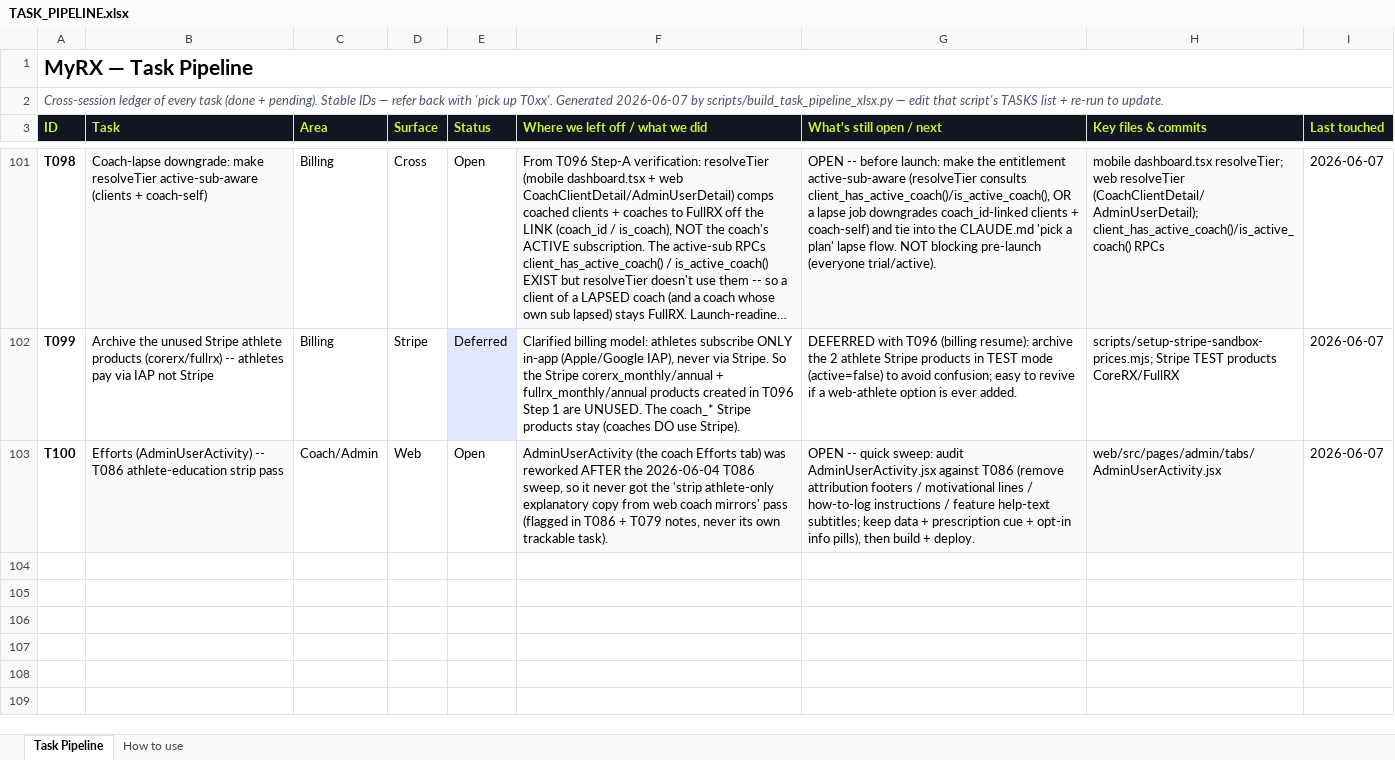
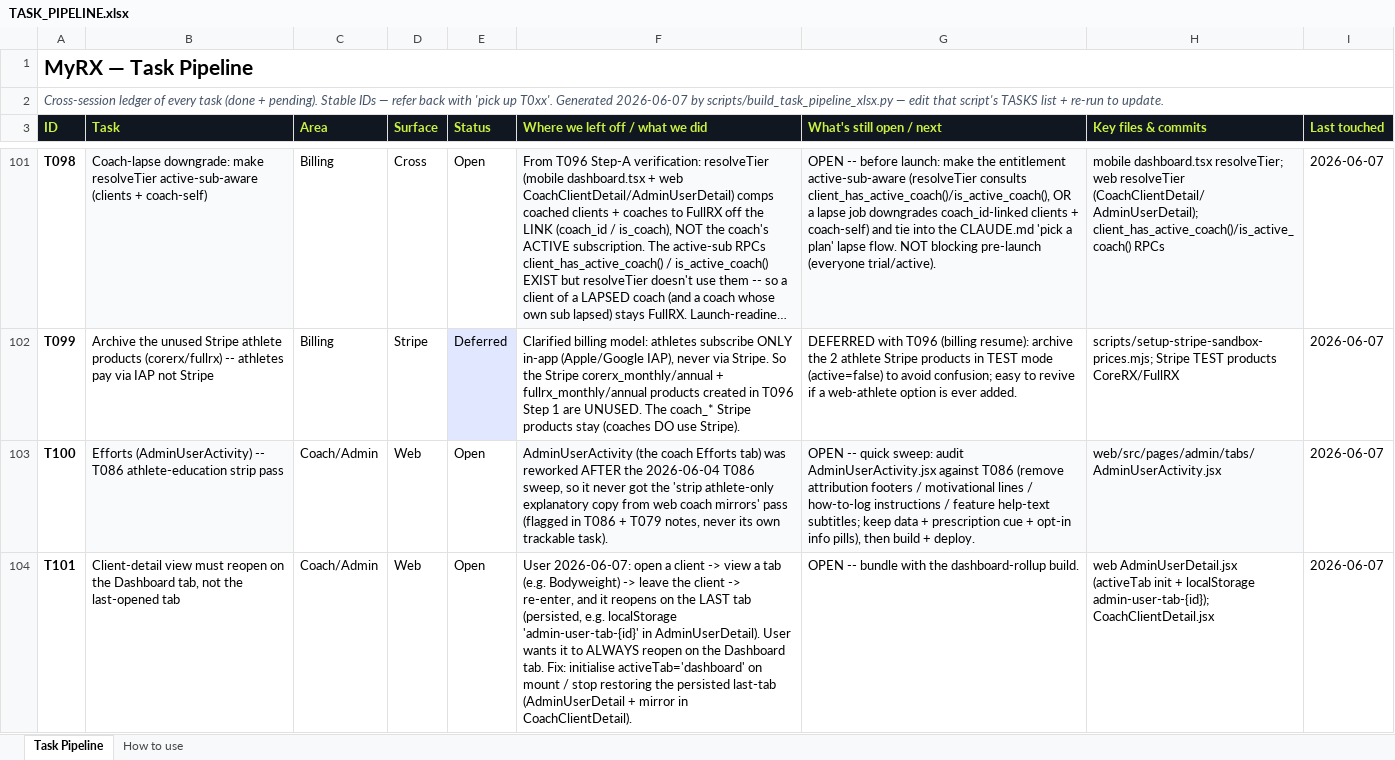
Before and after one commit to MotazJarrah/myrx, an Excel workbook: docs/TASK_PIPELINE.xlsx, sheet Task Pipeline, drawn as a sheet; only a part is shown, gaps mark what is left out; long unchanged cells end in …; values as stored, in another font and other column widths than the file's, no borders; the diff names each change by its address in the sheet, - before the commit and + after, or states it on an @@ line.

Commit message:
docs(ledger): T101 - client-detail must reopen on Dashboard tab (not last-opened)

```diff
--- a/docs/TASK_PIPELINE.xlsx (sheet Task Pipeline)
+++ b/docs/TASK_PIPELINE.xlsx (sheet Task Pipeline)
+row 104: T101 | Client-detail view must reopen on the Dashboard tab, not the last-opened tab | Coach/Admin | Web | Open | User 2026-06-07: open a client -> view a tab (e.g. Bodyweight) -> leave the client -> re-enter, and it reopens on the LAST tab (persisted, e.g. localStorage 'admin-user-tab-{id}' in AdminUserDetail). User wants it to ALWAYS reopen on the Dashboard tab. Fix: initialise activeTab='dashboard' on mount / stop restoring the persisted last-tab (AdminUserDetail + mirror in CoachClientDetail). | OPEN -- bundle with the dashboard-rollup build. | web AdminUserDetail.jsx (activeTab init + localStorage admin-user-tab-{id}); CoachClientDetail.jsx | 2026-06-07
```
Also changed, not shown: 1 other file.
